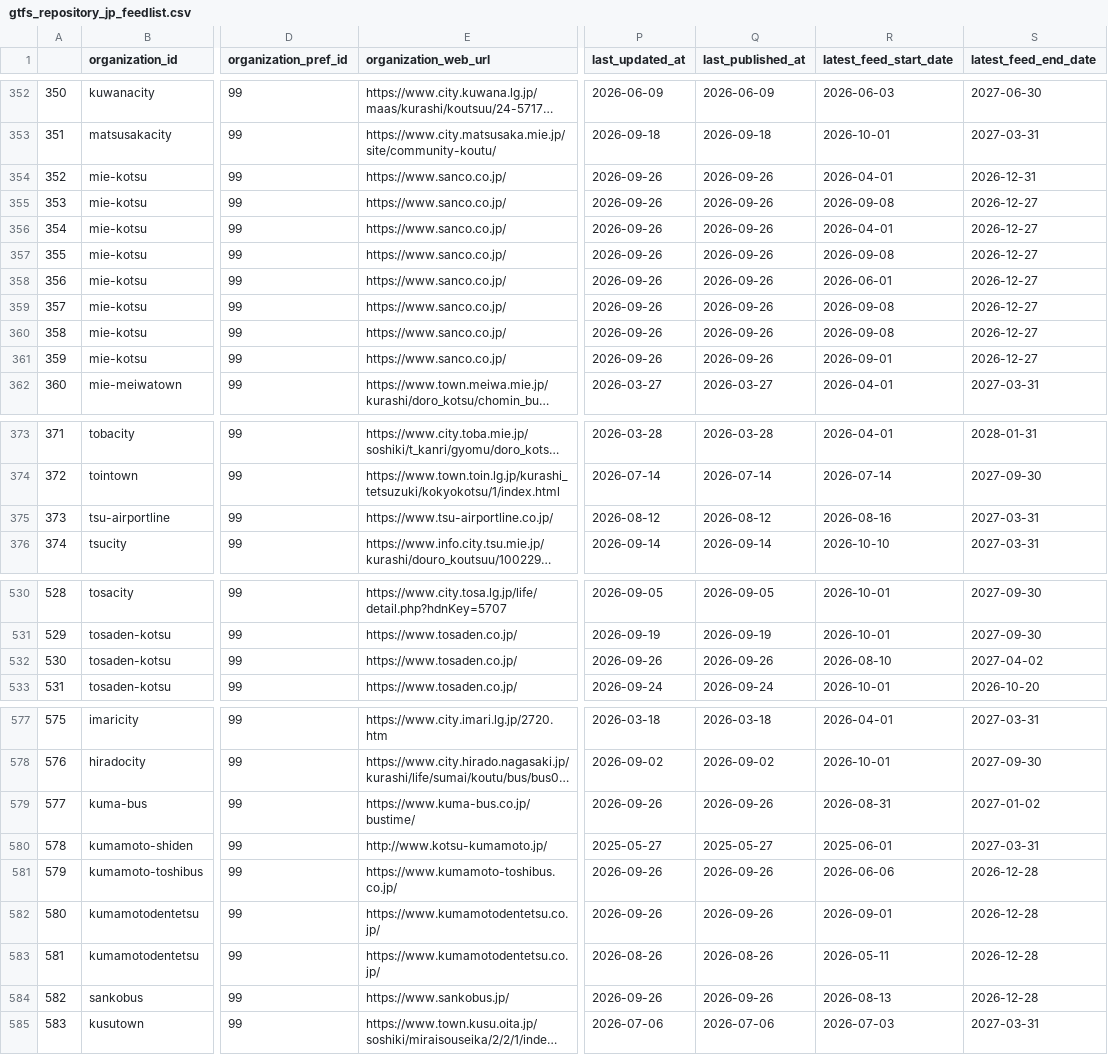
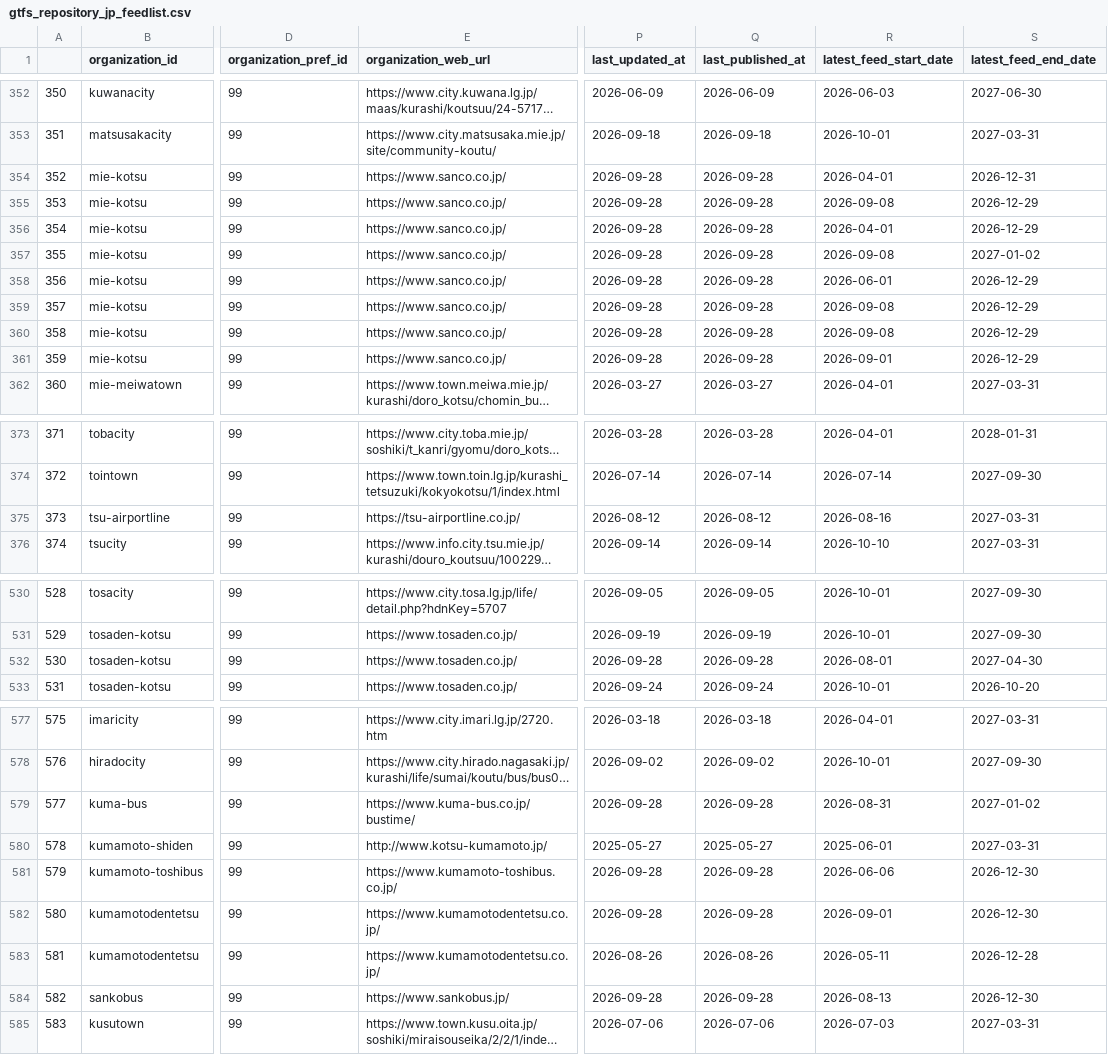
Before and after one commit to tshimada291/gtfs_repository_jp_feedcheck, a CSV file: gtfs_repository_jp_feedlist.csv, drawn as a sheet; only a part is shown, gaps mark what is left out; long unchanged cells end in …; the diff names each change by its address in the sheet, - before the commit and + after, or states it on an @@ line.

```diff
--- a/gtfs_repository_jp_feedlist.csv
+++ b/gtfs_repository_jp_feedlist.csv
-P354:P361 (last_updated_at): 2026-09-26
+P354:P361 (last_updated_at): 2026-09-28
-Q354:Q361 (last_published_at): 2026-09-26
+Q354:Q361 (last_published_at): 2026-09-28
-S355:S356 (latest_feed_end_date): 2026-12-27
+S355:S356 (latest_feed_end_date): 2026-12-29
-S357 (latest_feed_end_date): 2026-12-27
+S357 (latest_feed_end_date): 2027-01-02
-S358:S361 (latest_feed_end_date): 2026-12-27
+S358:S361 (latest_feed_end_date): 2026-12-29
-E375 (organization_web_url): https://www.tsu-airportline.co.jp/
+E375 (organization_web_url): https://tsu-airportline.co.jp/
-P532 (last_updated_at): 2026-09-26
+P532 (last_updated_at): 2026-09-28
-Q532 (last_published_at): 2026-09-26
+Q532 (last_published_at): 2026-09-28
-R532 (latest_feed_start_date): 2026-08-10
+R532 (latest_feed_start_date): 2026-08-01
-S532 (latest_feed_end_date): 2027-04-02
+S532 (latest_feed_end_date): 2027-04-30
-P579 (last_updated_at): 2026-09-26
+P579 (last_updated_at): 2026-09-28
-Q579 (last_published_at): 2026-09-26
+Q579 (last_published_at): 2026-09-28
-P581:P582 (last_updated_at): 2026-09-26
+P581:P582 (last_updated_at): 2026-09-28
-Q581:Q582 (last_published_at): 2026-09-26
+Q581:Q582 (last_published_at): 2026-09-28
-S581:S582 (latest_feed_end_date): 2026-12-28
+S581:S582 (latest_feed_end_date): 2026-12-30
-P584 (last_updated_at): 2026-09-26
+P584 (last_updated_at): 2026-09-28
-Q584 (last_published_at): 2026-09-26
+Q584 (last_published_at): 2026-09-28
-S584 (latest_feed_end_date): 2026-12-28
+S584 (latest_feed_end_date): 2026-12-30
```
Also changed, not shown: 1 other file.
